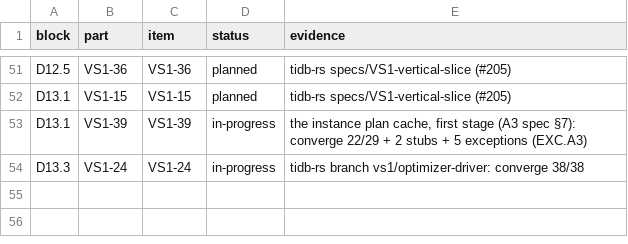
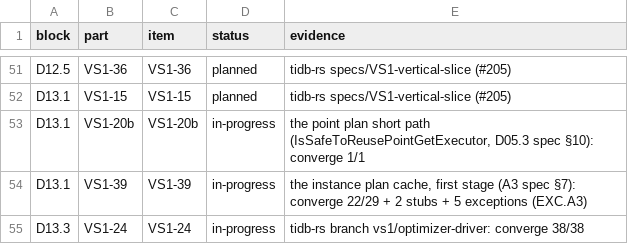
Before and after one commit to dulao5/tidb-rs-tracker, a TSV file: data/block_parts.tsv, drawn as a sheet; only a part is shown, gaps mark what is left out.

```diff
--- a/data/block_parts.tsv
+++ b/data/block_parts.tsv
@@ -52,2 +52,3 @@ D12.5	VS1-36	VS1-36	planned	tidb-rs specs/VS1-vertical-slice (#205)
 D13.1	VS1-15	VS1-15	planned	tidb-rs specs/VS1-vertical-slice (#205)
+D13.1	VS1-20b	VS1-20b	in-progress	the point plan short path (IsSafeToReusePointGetExecutor, D05.3 spec §10): converge 1/1
 D13.1	VS1-39	VS1-39	in-progress	the instance plan cache, first stage (A3 spec §7): converge 22/29 + 2 stubs + 5 exceptions (EXC.A3)
```
Also changed, not shown: data/part_funcs.tsv, 2 other files.
